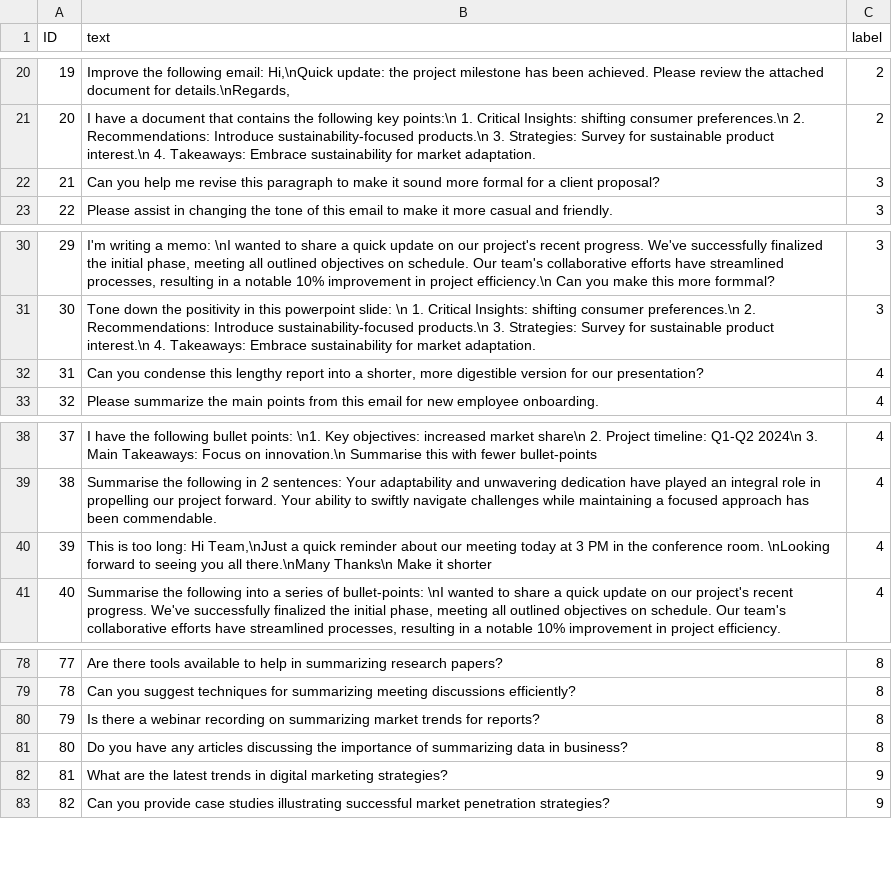
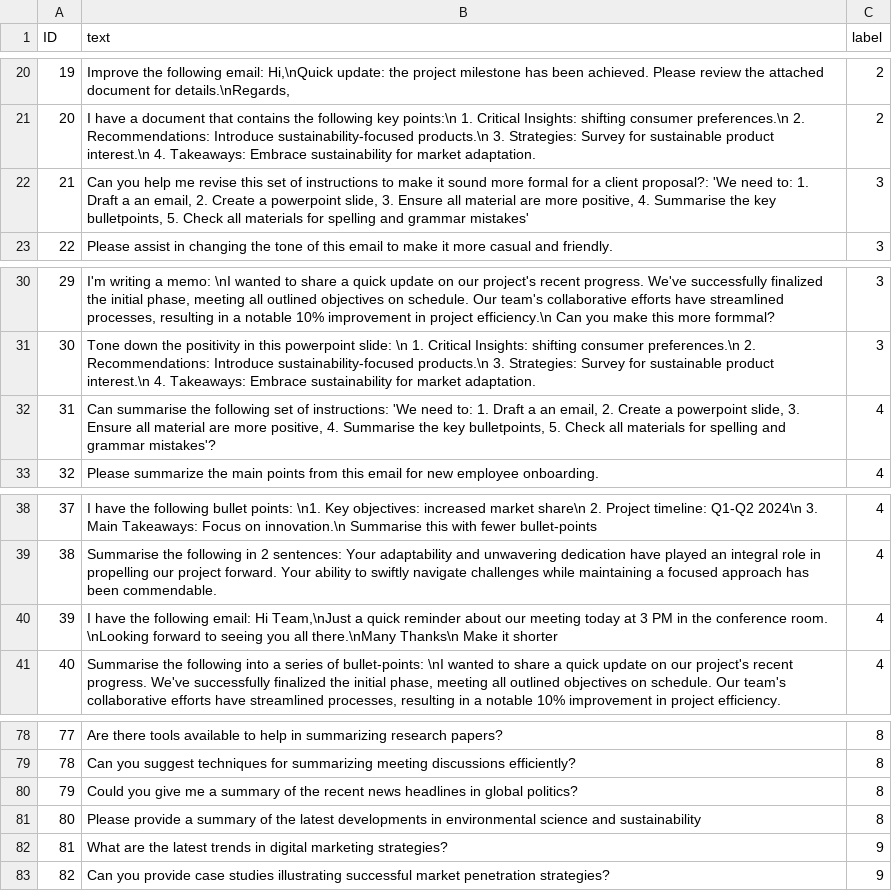
Before and after one commit to danalyticsuk/PairD-orchestration, a CSV file: orchestration.csv, drawn as a sheet; only a part is shown, gaps mark what is left out.

```diff
--- a/orchestration.csv
+++ b/orchestration.csv
@@ -21,3 +21,3 @@ ID,text,label,
 20,"I have a document that contains the following key points:\n 1. Critical Insights: shifting consumer preferences.\n 2. Recommendations: Introduce sustainability-focused products.\n 3. Strategies: Survey for sustainable product interest.\n 4. Takeaways: Embrace sustainability for market adaptation.",2,
-21,"Can you help me revise this paragraph to make it sound more formal for a client proposal?",3,
+21,"Can you help me revise this set of instructions to make it sound more formal for a client proposal?: 'We need to: 1. Draft a an email, 2. Create a powerpoint slide, 3. Ensure all material are more positive, 4. Summarise the key bulletpoints, 5. Check all materials for spelling and grammar mistakes'",3,
 22,"Please assist in changing the tone of this email to make it more casual and friendly.",3,
@@ -31,3 +31,3 @@ ID,text,label,
 30,"Tone down the positivity in this powerpoint slide: \n 1. Critical Insights: shifting consumer preferences.\n 2. Recommendations: Introduce sustainability-focused products.\n 3. Strategies: Survey for sustainable product interest.\n 4. Takeaways: Embrace sustainability for market adaptation.",3,
-31,"Can you condense this lengthy report into a shorter, more digestible version for our presentation?",4,
+31,"Can summarise the following set of instructions: 'We need to: 1. Draft a an email, 2. Create a powerpoint slide, 3. Ensure all material are more positive, 4. Summarise the key bulletpoints, 5. Check all materials for spelling and grammar mistakes'?",4,
 32,"Please summarize the main points from this email for new employee onboarding.",4,
@@ -39,3 +39,3 @@ ID,text,label,
 38,"Summarise the following in 2 sentences: Your adaptability and unwavering dedication have played an integral role in propelling our project forward. Your ability to swiftly navigate challenges while maintaining a focused approach has been commendable.",4,
-39,"This is too long: Hi Team,\nJust a quick reminder about our meeting today at 3 PM in the conference room. \nLooking forward to seeing you all there.\nMany Thanks\n Make it shorter",4,
+39,"I have the following email: Hi Team,\nJust a quick reminder about our meeting today at 3 PM in the conference room. \nLooking forward to seeing you all there.\nMany Thanks\n Make it shorter",4,
 40,"Summarise the following into a series of bullet-points: \nI wanted to share a quick update on our project's recent progress. We've successfully finalized the initial phase, meeting all outlined objectives on schedule. Our team's collaborative efforts have streamlined processes, resulting in a notable 10% improvement in project efficiency.",4,
@@ -79,4 +79,4 @@ ID,text,label,
 78,"Can you suggest techniques for summarizing meeting discussions efficiently?",8,
-79,"Is there a webinar recording on summarizing market trends for reports?",8,
-80,"Do you have any articles discussing the importance of summarizing data in business?",8,
+79,"Could you give me a summary of the recent news headlines in global politics?",8,
+80,"Please provide a summary of the latest developments in environmental science and sustainability",8,
 81,"What are the latest trends in digital marketing strategies?",9,
```
Also changed, not shown: orchestration_valid.csv, 4 other files.
